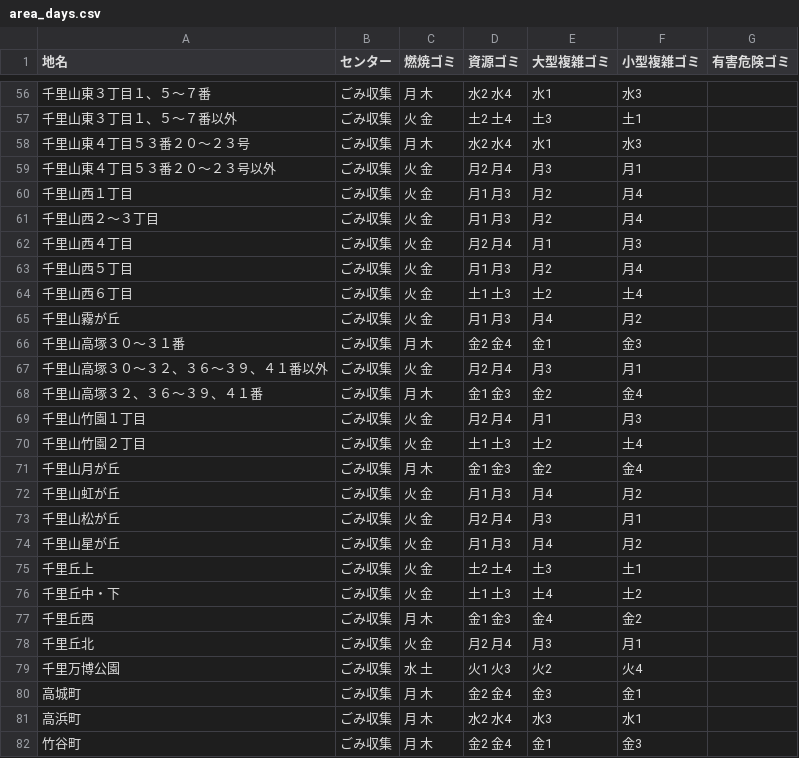
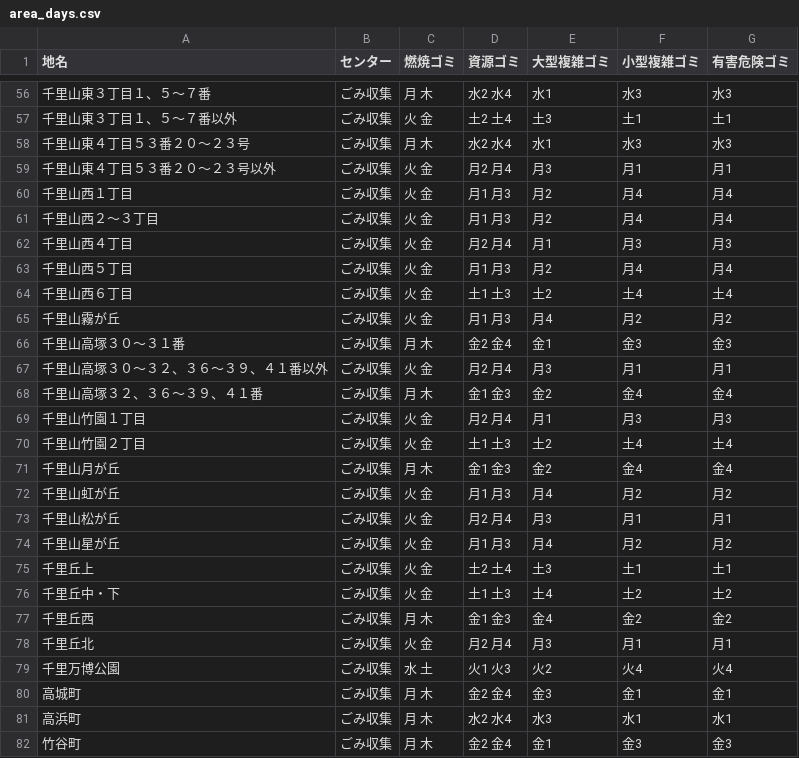
Before and after one commit to Phuket100/suita5374, a CSV file: data/area_days.csv, drawn as a sheet; only a part is shown, gaps mark what is left out; the diff covers the shown part only.

```diff
--- a/data/area_days.csv
+++ b/data/area_days.csv
@@ -56,27 +56,27 @@
-千里山東３丁目１、５～７番,ごみ収集,月 木,水2 水4,水1,水3
-千里山東３丁目１、５～７番以外,ごみ収集,火 金,土2 土4,土3,土1
-千里山東４丁目５３番２０～２３号,ごみ収集,月 木,水2 水4,水1,水3
-千里山東４丁目５３番２０～２３号以外 ,ごみ収集,火 金,月2 月4,月3,月1
-千里山西１丁目,ごみ収集,火 金,月1 月3,月2,月4
-千里山西２～３丁目,ごみ収集,火 金,月1 月3,月2,月4
-千里山西４丁目,ごみ収集,火 金,月2 月4,月1,月3
-千里山西５丁目,ごみ収集,火 金,月1 月3,月2,月4
-千里山西６丁目,ごみ収集,火 金,土1 土3,土2,土4
-千里山霧が丘,ごみ収集,火 金,月1 月3,月4,月2
-千里山高塚３０～３１番,ごみ収集,月 木,金2 金4,金1,金3
-千里山高塚３０～３２、３６～３９、４１番以外,ごみ収集,火 金,月2 月4,月3,月1
-千里山高塚３２、３６～３９、４１番,ごみ収集,月 木,金1 金3,金2,金4
-千里山竹園１丁目,ごみ収集,火 金,月2 月4,月1,月3
-千里山竹園２丁目,ごみ収集,火 金,土1 土3,土2,土4
-千里山月が丘,ごみ収集,月 木,金1 金3,金2,金4
-千里山虹が丘,ごみ収集,火 金,月1 月3,月4,月2
-千里山松が丘,ごみ収集,火 金,月2 月4,月3,月1
-千里山星が丘,ごみ収集,火 金,月1 月3,月4,月2
-千里丘上,ごみ収集,火 金,土2 土4,土3,土1
-千里丘中・下,ごみ収集,火 金,土1 土3,土4,土2
-千里丘西,ごみ収集,月 木,金1 金3,金4,金2
-千里丘北,ごみ収集,火 金,月2 月4,月3,月1
-千里万博公園,ごみ収集,水 土,火1 火3,火2,火4
-高城町,ごみ収集,月 木,金2 金4,金3,金1
-高浜町,ごみ収集,月 木,水2 水4,水3,水1
-竹谷町,ごみ収集,月 木,金2 金4,金1,金3
+千里山東３丁目１、５～７番,ごみ収集,月 木,水2 水4,水1,水3,水3
+千里山東３丁目１、５～７番以外,ごみ収集,火 金,土2 土4,土3,土1,土1
+千里山東４丁目５３番２０～２３号,ごみ収集,月 木,水2 水4,水1,水3,水3
+千里山東４丁目５３番２０～２３号以外 ,ごみ収集,火 金,月2 月4,月3,月1,月1
+千里山西１丁目,ごみ収集,火 金,月1 月3,月2,月4,月4
+千里山西２～３丁目,ごみ収集,火 金,月1 月3,月2,月4,月4
+千里山西４丁目,ごみ収集,火 金,月2 月4,月1,月3,月3
+千里山西５丁目,ごみ収集,火 金,月1 月3,月2,月4,月4
+千里山西６丁目,ごみ収集,火 金,土1 土3,土2,土4,土4
+千里山霧が丘,ごみ収集,火 金,月1 月3,月4,月2,月2
+千里山高塚３０～３１番,ごみ収集,月 木,金2 金4,金1,金3,金3
+千里山高塚３０～３２、３６～３９、４１番以外,ごみ収集,火 金,月2 月4,月3,月1,月1
+千里山高塚３２、３６～３９、４１番,ごみ収集,月 木,金1 金3,金2,金4,金4
+千里山竹園１丁目,ごみ収集,火 金,月2 月4,月1,月3,月3
+千里山竹園２丁目,ごみ収集,火 金,土1 土3,土2,土4,土4
+千里山月が丘,ごみ収集,月 木,金1 金3,金2,金4,金4
+千里山虹が丘,ごみ収集,火 金,月1 月3,月4,月2,月2
+千里山松が丘,ごみ収集,火 金,月2 月4,月3,月1,月1
+千里山星が丘,ごみ収集,火 金,月1 月3,月4,月2,月2
+千里丘上,ごみ収集,火 金,土2 土4,土3,土1,土1
+千里丘中・下,ごみ収集,火 金,土1 土3,土4,土2,土2
+千里丘西,ごみ収集,月 木,金1 金3,金4,金2,金2
+千里丘北,ごみ収集,火 金,月2 月4,月3,月1,月1
+千里万博公園,ごみ収集,水 土,火1 火3,火2,火4,火4
+高城町,ごみ収集,月 木,金2 金4,金3,金1,金1
+高浜町,ごみ収集,月 木,水2 水4,水3,水1,水1
+竹谷町,ごみ収集,月 木,金2 金4,金1,金3,金3
```
Also changed, not shown: 1 added row, 1 removed row and 120 edited cells elsewhere in this file.
